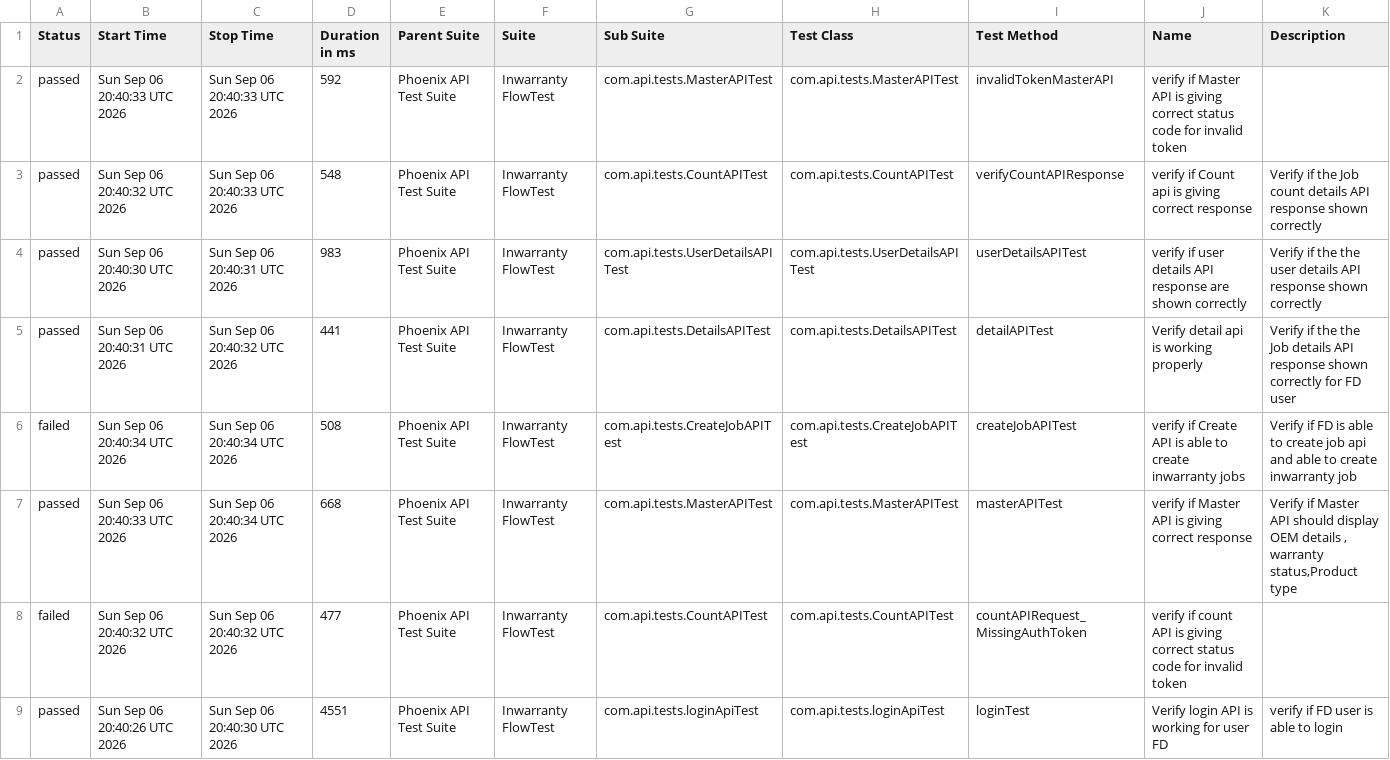
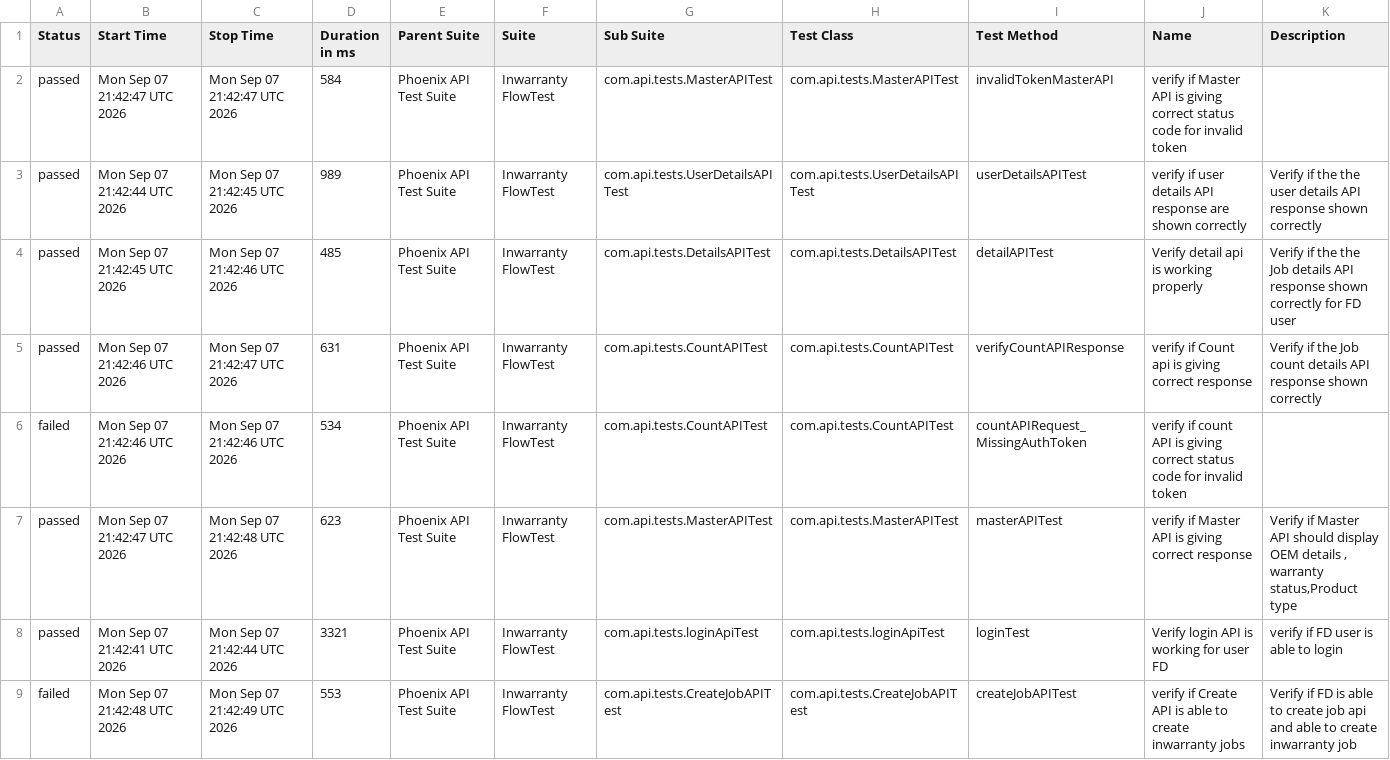
Before and after one commit to iamsourabh434/PhoenixTestAutomationFramework, a CSV file: data/suites.csv, drawn as a sheet.

```diff
--- a/data/suites.csv
+++ b/data/suites.csv
@@ -1,9 +1,9 @@
 "Status","Start Time","Stop Time","Duration in ms","Parent Suite","Suite","Sub Suite","Test Class","Test Method","Name","Description"
-"passed","Sun Sep 06 20:40:33 UTC 2026","Sun Sep 06 20:40:33 UTC 2026","592","Phoenix API Test Suite","Inwarranty FlowTest","com.api.tests.MasterAPITest","com.api.tests.MasterAPITest","invalidTokenMasterAPI","verify if Master API is giving correct status code for invalid token",""
-"passed","Sun Sep 06 20:40:32 UTC 2026","Sun Sep 06 20:40:33 UTC 2026","548","Phoenix API Test Suite","Inwarranty FlowTest","com.api.tests.CountAPITest","com.api.tests.CountAPITest","verifyCountAPIResponse","verify if Count api is giving correct response","Verify if the Job count details API response shown correctly "
-"passed","Sun Sep 06 20:40:30 UTC 2026","Sun Sep 06 20:40:31 UTC 2026","983","Phoenix API Test Suite","Inwarranty FlowTest","com.api.tests.UserDetailsAPITest","com.api.tests.UserDetailsAPITest","userDetailsAPITest","verify if user details API response are shown correctly","Verify if the the user details API response shown correctly"
-"passed","Sun Sep 06 20:40:31 UTC 2026","Sun Sep 06 20:40:32 UTC 2026","441","Phoenix API Test Suite","Inwarranty FlowTest","com.api.tests.DetailsAPITest","com.api.tests.DetailsAPITest","detailAPITest","Verify detail api is working properly","Verify if the the Job details API response shown correctly for FD user"
-"failed","Sun Sep 06 20:40:34 UTC 2026","Sun Sep 06 20:40:34 UTC 2026","508","Phoenix API Test Suite","Inwarranty FlowTest","com.api.tests.CreateJobAPITest","com.api.tests.CreateJobAPITest","createJobAPITest","verify if Create API is able to create inwarranty jobs","Verify if FD is able to create job api and able to create inwarranty job"
-"passed","Sun Sep 06 20:40:33 UTC 2026","Sun Sep 06 20:40:34 UTC 2026","668","Phoenix API Test Suite","Inwarranty FlowTest","com.api.tests.MasterAPITest","com.api.tests.MasterAPITest","masterAPITest","verify if Master API is giving correct response","Verify if Master API should display OEM details , warranty status,Product type"
-"failed","Sun Sep 06 20:40:32 UTC 2026","Sun Sep 06 20:40:32 UTC 2026","477","Phoenix API Test Suite","Inwarranty FlowTest","com.api.tests.CountAPITest","com.api.tests.CountAPITest","countAPIRequest_MissingAuthToken","verify if count API is giving correct status code for invalid token",""
-"passed","Sun Sep 06 20:40:26 UTC 2026","Sun Sep 06 20:40:30 UTC 2026","4551","Phoenix API Test Suite","Inwarranty FlowTest","com.api.tests.loginApiTest","com.api.tests.loginApiTest","loginTest","Verify login API is working for user FD","verify if FD user is able to login"
+"passed","Mon Sep 07 21:42:47 UTC 2026","Mon Sep 07 21:42:47 UTC 2026","584","Phoenix API Test Suite","Inwarranty FlowTest","com.api.tests.MasterAPITest","com.api.tests.MasterAPITest","invalidTokenMasterAPI","verify if Master API is giving correct status code for invalid token",""
+"passed","Mon Sep 07 21:42:44 UTC 2026","Mon Sep 07 21:42:45 UTC 2026","989","Phoenix API Test Suite","Inwarranty FlowTest","com.api.tests.UserDetailsAPITest","com.api.tests.UserDetailsAPITest","userDetailsAPITest","verify if user details API response are shown correctly","Verify if the the user details API response shown correctly"
+"passed","Mon Sep 07 21:42:45 UTC 2026","Mon Sep 07 21:42:46 UTC 2026","485","Phoenix API Test Suite","Inwarranty FlowTest","com.api.tests.DetailsAPITest","com.api.tests.DetailsAPITest","detailAPITest","Verify detail api is working properly","Verify if the the Job details API response shown correctly for FD user"
+"passed","Mon Sep 07 21:42:46 UTC 2026","Mon Sep 07 21:42:47 UTC 2026","631","Phoenix API Test Suite","Inwarranty FlowTest","com.api.tests.CountAPITest","com.api.tests.CountAPITest","verifyCountAPIResponse","verify if Count api is giving correct response","Verify if the Job count details API response shown correctly "
+"failed","Mon Sep 07 21:42:46 UTC 2026","Mon Sep 07 21:42:46 UTC 2026","534","Phoenix API Test Suite","Inwarranty FlowTest","com.api.tests.CountAPITest","com.api.tests.CountAPITest","countAPIRequest_MissingAuthToken","verify if count API is giving correct status code for invalid token",""
+"passed","Mon Sep 07 21:42:47 UTC 2026","Mon Sep 07 21:42:48 UTC 2026","623","Phoenix API Test Suite","Inwarranty FlowTest","com.api.tests.MasterAPITest","com.api.tests.MasterAPITest","masterAPITest","verify if Master API is giving correct response","Verify if Master API should display OEM details , warranty status,Product type"
+"passed","Mon Sep 07 21:42:41 UTC 2026","Mon Sep 07 21:42:44 UTC 2026","3321","Phoenix API Test Suite","Inwarranty FlowTest","com.api.tests.loginApiTest","com.api.tests.loginApiTest","loginTest","Verify login API is working for user FD","verify if FD user is able to login"
+"failed","Mon Sep 07 21:42:48 UTC 2026","Mon Sep 07 21:42:49 UTC 2026","553","Phoenix API Test Suite","Inwarranty FlowTest","com.api.tests.CreateJobAPITest","com.api.tests.CreateJobAPITest","createJobAPITest","verify if Create API is able to create inwarranty jobs","Verify if FD is able to create job api and able to create inwarranty job"
```
Also changed, not shown: data/behaviors.csv, 52 other files.
